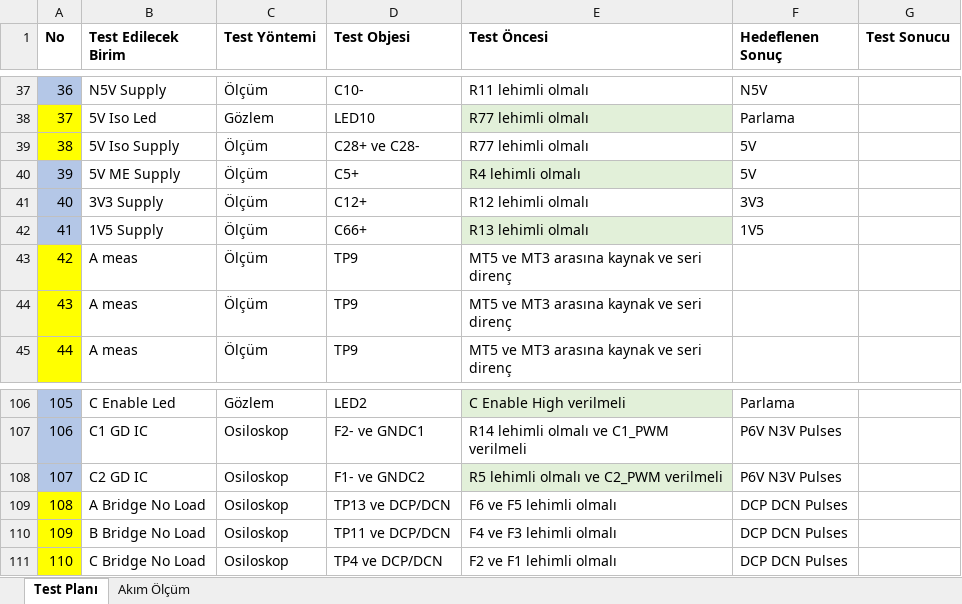
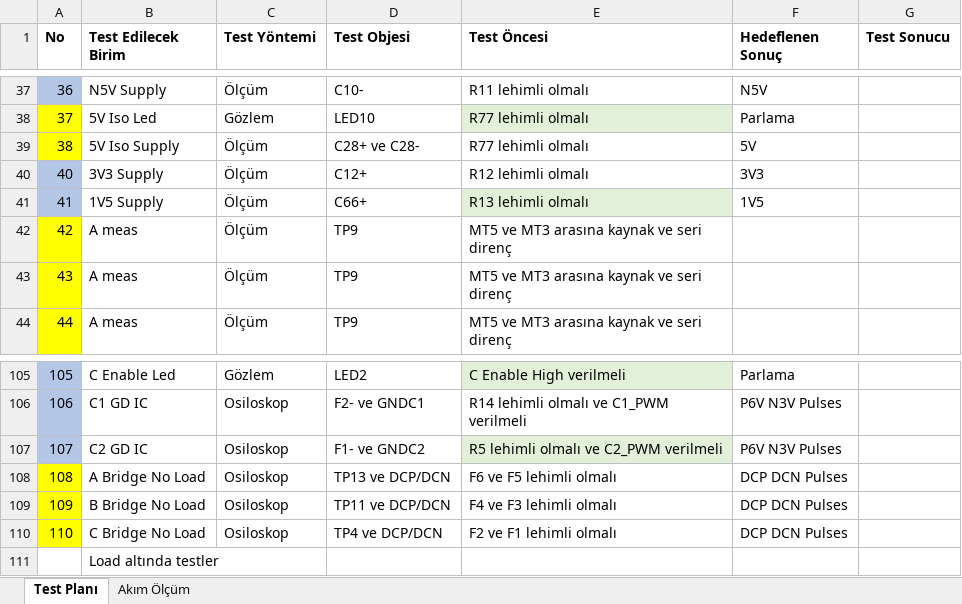
Before and after one commit to hakanpolat/IMMD, an Excel workbook: Project/3501/Furkan/IMMD Production/Gate Driver Test Planı.xlsx, sheet Test Planı, drawn as a sheet; only a part is shown, gaps mark what is left out; values as stored, in another font and other column widths than the file's, no borders; table styles not drawn; removed rows and columns are numbered as before the commit, all else as after; the diff names each change by its address in the sheet, - before the commit and + after, or states it on an @@ line.

Commit message:
Aylık plan gözden geçirildi. Ağustos planı yapıldı @ozank, @furkankarakaya

```diff
--- a/Project/3501/Furkan/IMMD Production/Gate Driver Test Planı.xlsx (sheet Test Planı)
+++ b/Project/3501/Furkan/IMMD Production/Gate Driver Test Planı.xlsx (sheet Test Planı)
-row 40: 39 | 5V ME Supply | Ölçüm | C5+ | R4 lehimli olmalı | 5V
+row 111:  | Load altında testler
```
Also changed, not shown: 3 other files.
